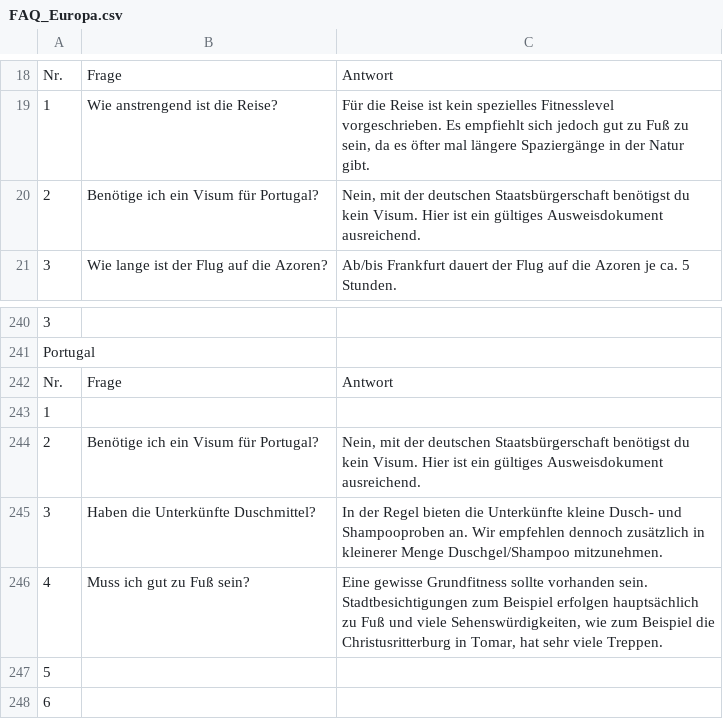
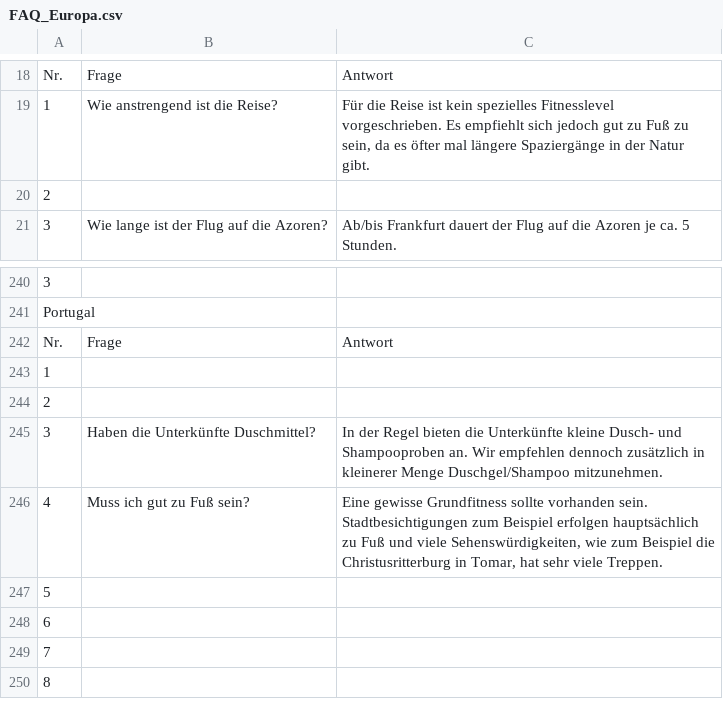
Before and after one commit to theRealProHacker/chamaeleon-webbot, a CSV file: faqs/FAQ_Europa.csv, drawn as a sheet; only a part is shown, gaps mark what is left out; the shorter side is filled out with more unchanged rows.

Commit message:
Update FAQ_Europa.csv

```diff
--- a/faqs/FAQ_Europa.csv
+++ b/faqs/FAQ_Europa.csv
@@ -19,3 +19,3 @@ Nr.;Frage;Antwort
 1;Wie anstrengend ist die Reise?;Für die Reise ist kein spezielles Fitnesslevel vorgeschrieben. Es empfiehlt sich jedoch gut zu Fuß zu sein, da es öfter mal längere Spaziergänge in der Natur gibt.
-2;Benötige ich ein Visum für Portugal?;Nein, mit der deutschen Staatsbürgerschaft benötigst du kein Visum. Hier ist ein gültiges Ausweisdokument ausreichend.
+2
 3;Wie lange ist der Flug auf die Azoren?;Ab/bis Frankfurt dauert der Flug auf die Azoren je ca. 5 Stunden.
@@ -243,3 +243,3 @@ Nr.;Frage;Antwort
 1;;
-2;Benötige ich ein Visum für Portugal?;Nein, mit der deutschen Staatsbürgerschaft benötigst du kein Visum. Hier ist ein gültiges Ausweisdokument ausreichend.
+2;
 3;Haben die Unterkünfte Duschmittel?;In der Regel bieten die Unterkünfte kleine Dusch- und Shampooproben an. Wir empfehlen dennoch zusätzlich in kleinerer Menge Duschgel/Shampoo mitzunehmen.
```
